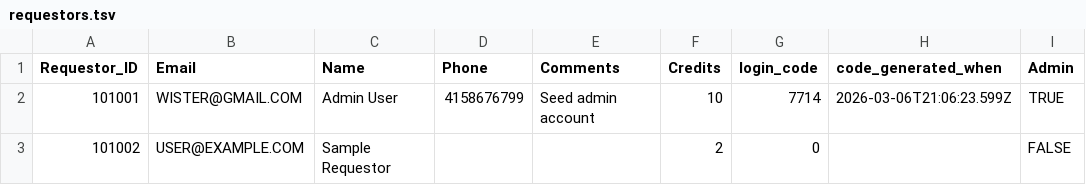
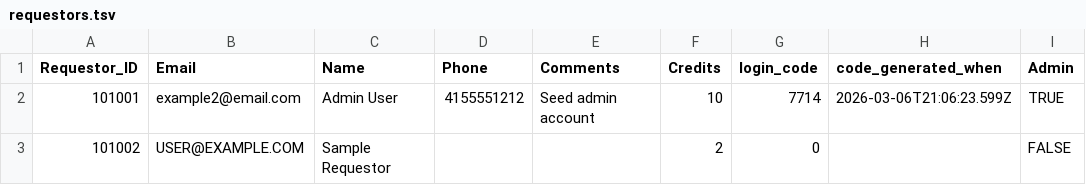
Before and after one commit to wisterw/Sierra-Club-Huts, a TSV file: data/requestors.tsv, drawn as a sheet; only a part is shown; the diff names each change by its address in the sheet, - before the commit and + after, or states it on an @@ line.

Commit message:
clean email and phone
Updated email and phone number for Admin User.

```diff
--- a/data/requestors.tsv
+++ b/data/requestors.tsv
-B2 (Email): WISTER@GMAIL.COM
+B2 (Email): example2@email.com
-D2 (Phone): 4158676799
+D2 (Phone): 4155551212
```
